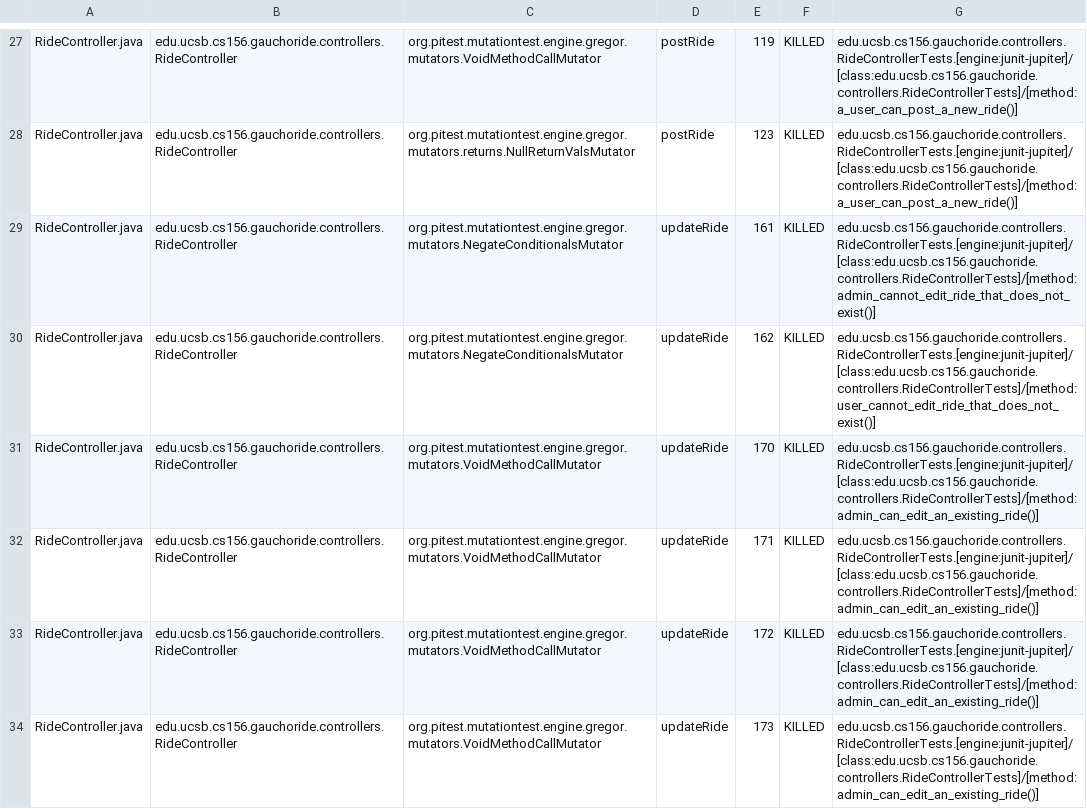
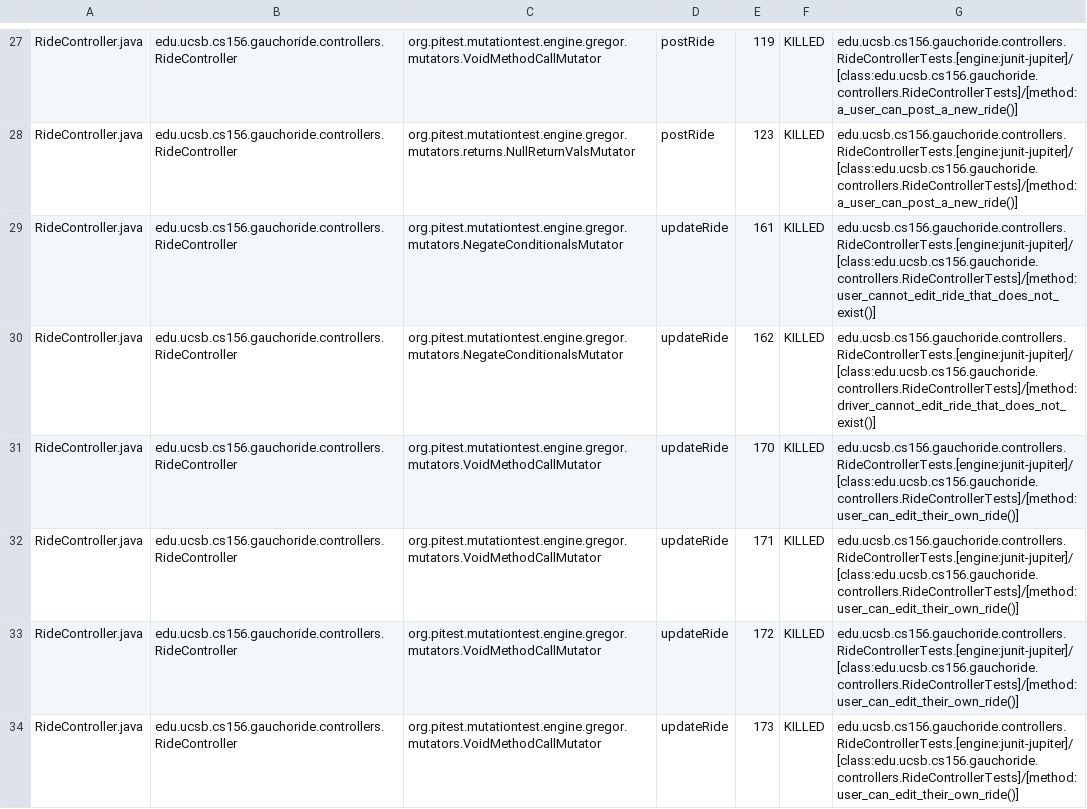
Before and after one commit to ucsb-cs156-w24/proj-gauchoride-w24-7pm-3, a CSV file: prs/55/pitest/mutations.csv, drawn as a sheet; only a part is shown, gaps mark what is left out; the diff covers the shown part only.

Commit message:
Deploying to gh-pages from @ ucsb-cs156-w24/proj-gauchoride-w24-7pm-3@56ae3050a83686cbedce1847e3e4a22780cf7867 🚀

```diff
--- a/prs/55/pitest/mutations.csv
+++ b/prs/55/pitest/mutations.csv
@@ -28,7 +28,7 @@ RideController.java,edu.ucsb.cs156.gauchoride.controllers.RideController,org.pit
 RideController.java,edu.ucsb.cs156.gauchoride.controllers.RideController,org.pitest.mutationtest.engine.gregor.mutators.returns.NullReturnValsMutator,postRide,123,KILLED,edu.ucsb.cs156.gauchoride.controllers.RideControllerTests.[engine:junit-jupiter]/[class:edu.ucsb.cs156.gauchoride.controllers.RideControllerTests]/[method:a_user_can_post_a_new_ride()]
-RideController.java,edu.ucsb.cs156.gauchoride.controllers.RideController,org.pitest.mutationtest.engine.gregor.mutators.NegateConditionalsMutator,updateRide,161,KILLED,edu.ucsb.cs156.gauchoride.controllers.RideControllerTests.[engine:junit-jupiter]/[class:edu.ucsb.cs156.gauchoride.controllers.RideControllerTests]/[method:admin_cannot_edit_ride_that_does_not_exist()]
-RideController.java,edu.ucsb.cs156.gauchoride.controllers.RideController,org.pitest.mutationtest.engine.gregor.mutators.NegateConditionalsMutator,updateRide,162,KILLED,edu.ucsb.cs156.gauchoride.controllers.RideControllerTests.[engine:junit-jupiter]/[class:edu.ucsb.cs156.gauchoride.controllers.RideControllerTests]/[method:user_cannot_edit_ride_that_does_not_exist()]
-RideController.java,edu.ucsb.cs156.gauchoride.controllers.RideController,org.pitest.mutationtest.engine.gregor.mutators.VoidMethodCallMutator,updateRide,170,KILLED,edu.ucsb.cs156.gauchoride.controllers.RideControllerTests.[engine:junit-jupiter]/[class:edu.ucsb.cs156.gauchoride.controllers.RideControllerTests]/[method:admin_can_edit_an_existing_ride()]
-RideController.java,edu.ucsb.cs156.gauchoride.controllers.RideController,org.pitest.mutationtest.engine.gregor.mutators.VoidMethodCallMutator,updateRide,171,KILLED,edu.ucsb.cs156.gauchoride.controllers.RideControllerTests.[engine:junit-jupiter]/[class:edu.ucsb.cs156.gauchoride.controllers.RideControllerTests]/[method:admin_can_edit_an_existing_ride()]
-RideController.java,edu.ucsb.cs156.gauchoride.controllers.RideController,org.pitest.mutationtest.engine.gregor.mutators.VoidMethodCallMutator,updateRide,172,KILLED,edu.ucsb.cs156.gauchoride.controllers.RideControllerTests.[engine:junit-jupiter]/[class:edu.ucsb.cs156.gauchoride.controllers.RideControllerTests]/[method:admin_can_edit_an_existing_ride()]
-RideController.java,edu.ucsb.cs156.gauchoride.controllers.RideController,org.pitest.mutationtest.engine.gregor.mutators.VoidMethodCallMutator,updateRide,173,KILLED,edu.ucsb.cs156.gauchoride.controllers.RideControllerTests.[engine:junit-jupiter]/[class:edu.ucsb.cs156.gauchoride.controllers.RideControllerTests]/[method:admin_can_edit_an_existing_ride()]
+RideController.java,edu.ucsb.cs156.gauchoride.controllers.RideController,org.pitest.mutationtest.engine.gregor.mutators.NegateConditionalsMutator,updateRide,161,KILLED,edu.ucsb.cs156.gauchoride.controllers.RideControllerTests.[engine:junit-jupiter]/[class:edu.ucsb.cs156.gauchoride.controllers.RideControllerTests]/[method:user_cannot_edit_ride_that_does_not_exist()]
+RideController.java,edu.ucsb.cs156.gauchoride.controllers.RideController,org.pitest.mutationtest.engine.gregor.mutators.NegateConditionalsMutator,updateRide,162,KILLED,edu.ucsb.cs156.gauchoride.controllers.RideControllerTests.[engine:junit-jupiter]/[class:edu.ucsb.cs156.gauchoride.controllers.RideControllerTests]/[method:driver_cannot_edit_ride_that_does_not_exist()]
+RideController.java,edu.ucsb.cs156.gauchoride.controllers.RideController,org.pitest.mutationtest.engine.gregor.mutators.VoidMethodCallMutator,updateRide,170,KILLED,edu.ucsb.cs156.gauchoride.controllers.RideControllerTests.[engine:junit-jupiter]/[class:edu.ucsb.cs156.gauchoride.controllers.RideControllerTests]/[method:user_can_edit_their_own_ride()]
+RideController.java,edu.ucsb.cs156.gauchoride.controllers.RideController,org.pitest.mutationtest.engine.gregor.mutators.VoidMethodCallMutator,updateRide,171,KILLED,edu.ucsb.cs156.gauchoride.controllers.RideControllerTests.[engine:junit-jupiter]/[class:edu.ucsb.cs156.gauchoride.controllers.RideControllerTests]/[method:user_can_edit_their_own_ride()]
+RideController.java,edu.ucsb.cs156.gauchoride.controllers.RideController,org.pitest.mutationtest.engine.gregor.mutators.VoidMethodCallMutator,updateRide,172,KILLED,edu.ucsb.cs156.gauchoride.controllers.RideControllerTests.[engine:junit-jupiter]/[class:edu.ucsb.cs156.gauchoride.controllers.RideControllerTests]/[method:user_can_edit_their_own_ride()]
+RideController.java,edu.ucsb.cs156.gauchoride.controllers.RideController,org.pitest.mutationtest.engine.gregor.mutators.VoidMethodCallMutator,updateRide,173,KILLED,edu.ucsb.cs156.gauchoride.controllers.RideControllerTests.[engine:junit-jupiter]/[class:edu.ucsb.cs156.gauchoride.controllers.RideControllerTests]/[method:user_can_edit_their_own_ride()]
```
Also changed, not shown: 48 edited cells elsewhere in this file, 17 other files.
